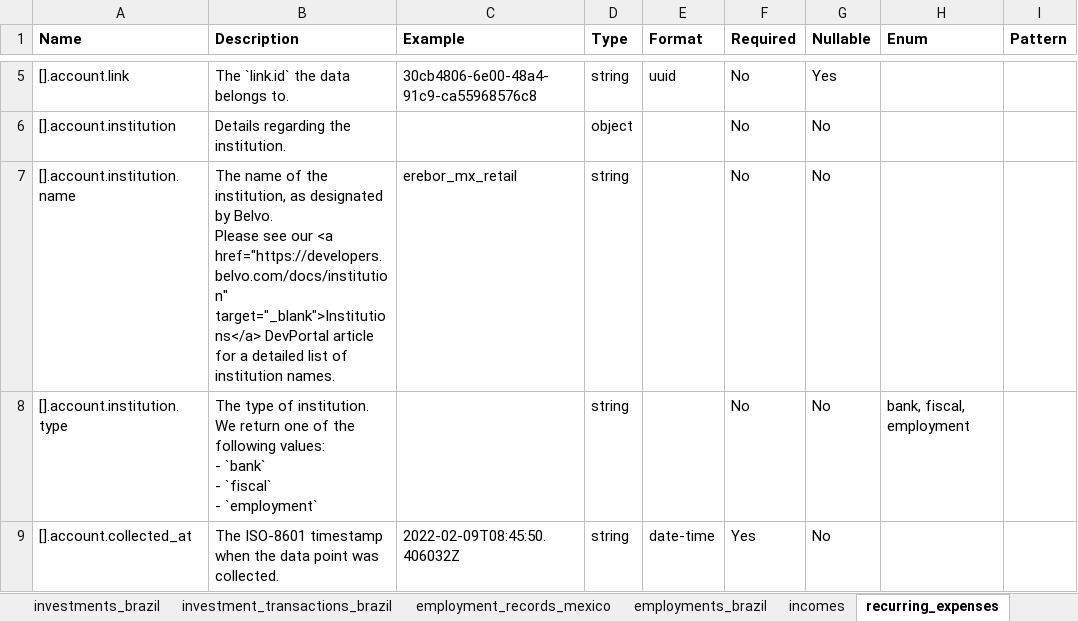
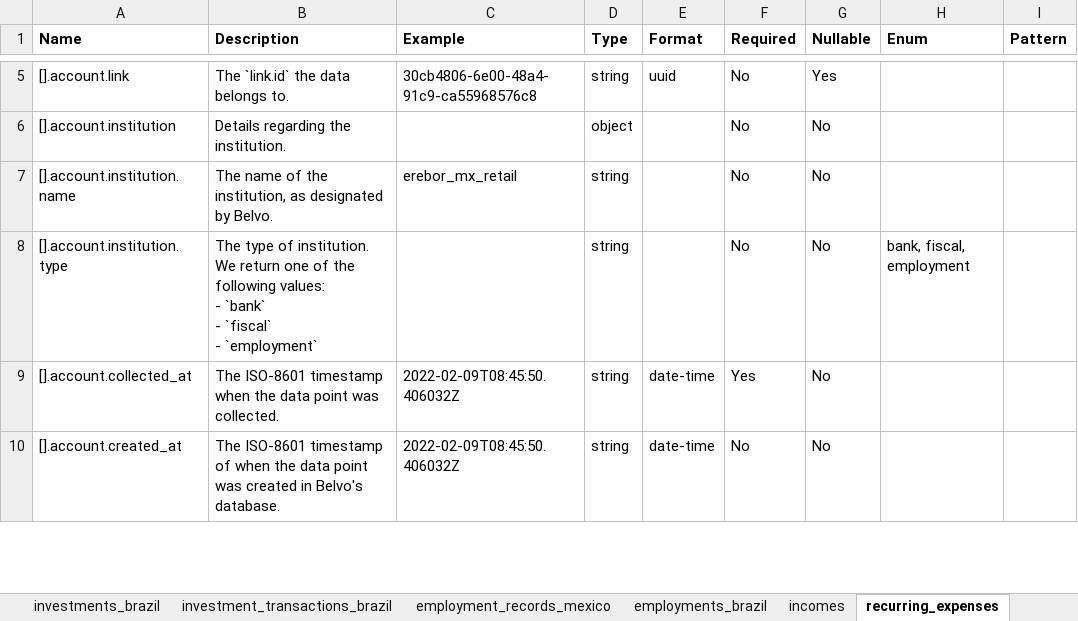
Before and after one commit to belvo-finance-opensource/documentation, an Excel workbook: data_dictionaries/en/Belvo_Data_Dictionary_en.xlsx, sheet recurring_expenses, drawn as a sheet; only a part is shown, gaps mark what is left out; the shorter side is filled out with more unchanged rows; values as stored, in another font and other column widths than the file's, no borders; ↵ is a line break in a cell; the diff names each change by its address in the sheet, - before the commit and + after, or states it on an @@ line.

```diff
--- a/data_dictionaries/en/Belvo_Data_Dictionary_en.xlsx (sheet recurring_expenses)
+++ b/data_dictionaries/en/Belvo_Data_Dictionary_en.xlsx (sheet recurring_expenses)
-B7 (Description): …by Belvo. ↵ Please see our <a href="https://developers.belvo.com/docs/institution" target="_blank">Institutions</a> DevPortal article for a detailed list of institution names.
+B7 (Description): …by Belvo.
```
Also changed, not shown: sheet invoices, sheet institutions, sheet accounts, sheet bills, sheet transactions, data_dictionaries/es/Belvo_Data_Dictionary_es.xlsx, data_dictionaries/pt-BR/Belvo_Data_Dictionary_pt-BR.xlsx, 18 other files.
